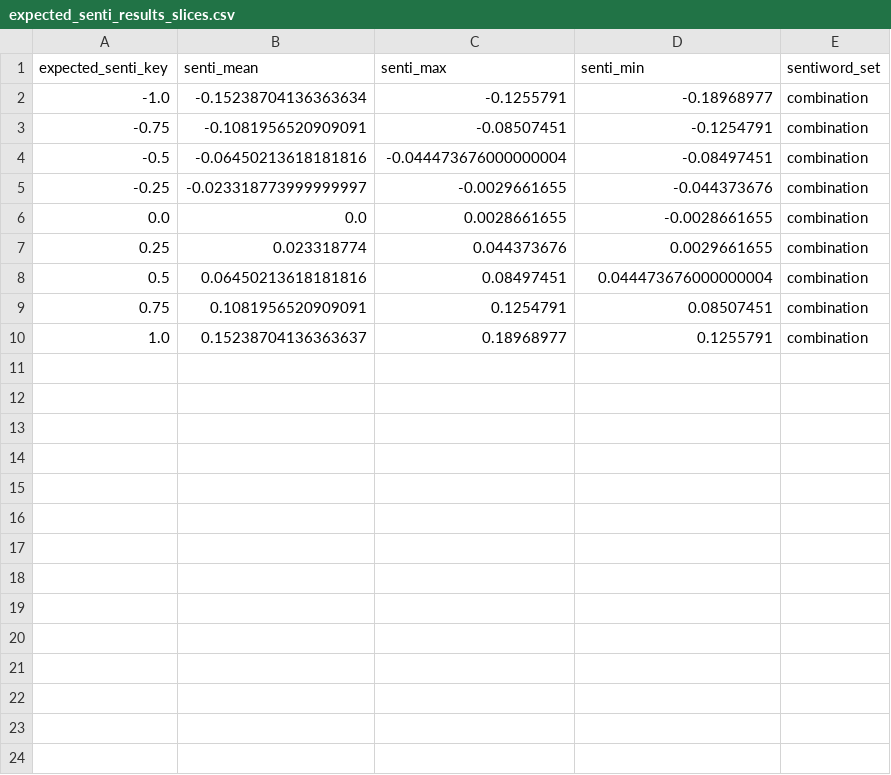
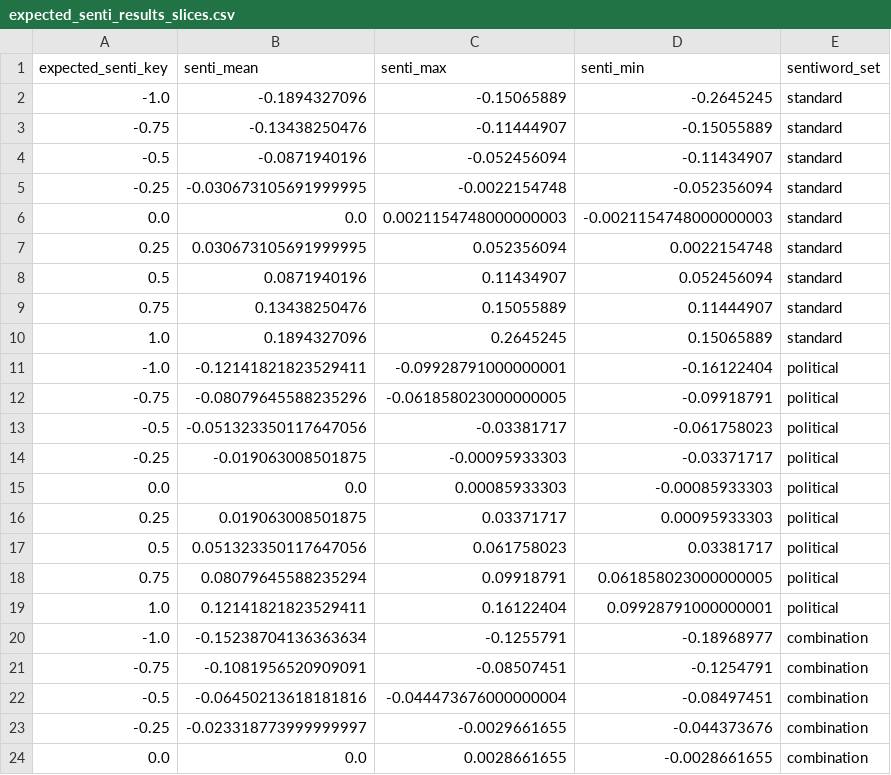
Before and after one commit to Adracir/migration_im_bundestag, a CSV file: data/results/expected_senti_results_slices.csv, drawn as a sheet; only a part is shown; the shorter side is filled out with more unchanged rows; the diff names each change by its address in the sheet, - before the commit and + after, or states it on an @@ line.

```diff
--- a/data/results/expected_senti_results_slices.csv
+++ b/data/results/expected_senti_results_slices.csv
+row 2: -1.0 | -0.1894327096 | -0.15065889 | -0.2645245 | standard
+row 3: -0.75 | -0.13438250476 | -0.11444907 | -0.15055889 | standard
+row 4: -0.5 | -0.0871940196 | -0.052456094 | -0.11434907 | standard
+row 5: -0.25 | -0.030673105691999995 | -0.0022154748 | -0.052356094 | standard
+row 6: 0.0 | 0.0 | 0.0021154748000000003 | -0.0021154748000000003 | standard
+row 7: 0.25 | 0.030673105691999995 | 0.052356094 | 0.0022154748 | standard
+row 8: 0.5 | 0.0871940196 | 0.11434907 | 0.052456094 | standard
+row 9: 0.75 | 0.13438250476 | 0.15055889 | 0.11444907 | standard
+row 10: 1.0 | 0.1894327096 | 0.2645245 | 0.15065889 | standard
+row 11: -1.0 | -0.12141821823529411 | -0.09928791000000001 | -0.16122404 | political
+row 12: -0.75 | -0.08079645588235296 | -0.061858023000000005 | -0.09918791 | political
+row 13: -0.5 | -0.051323350117647056 | -0.03381717 | -0.061758023 | political
+row 14: -0.25 | -0.019063008501875 | -0.00095933303 | -0.03371717 | political
+row 15: 0.0 | 0.0 | 0.00085933303 | -0.00085933303 | political
+row 16: 0.25 | 0.019063008501875 | 0.03371717 | 0.00095933303 | political
+row 17: 0.5 | 0.051323350117647056 | 0.061758023 | 0.03381717 | political
+row 18: 0.75 | 0.08079645588235294 | 0.09918791 | 0.061858023000000005 | political
+row 19: 1.0 | 0.12141821823529411 | 0.16122404 | 0.09928791000000001 | political
```
Also changed, not shown: data/expected_values.csv, data/keyword_comparing.csv, 3 other files.
